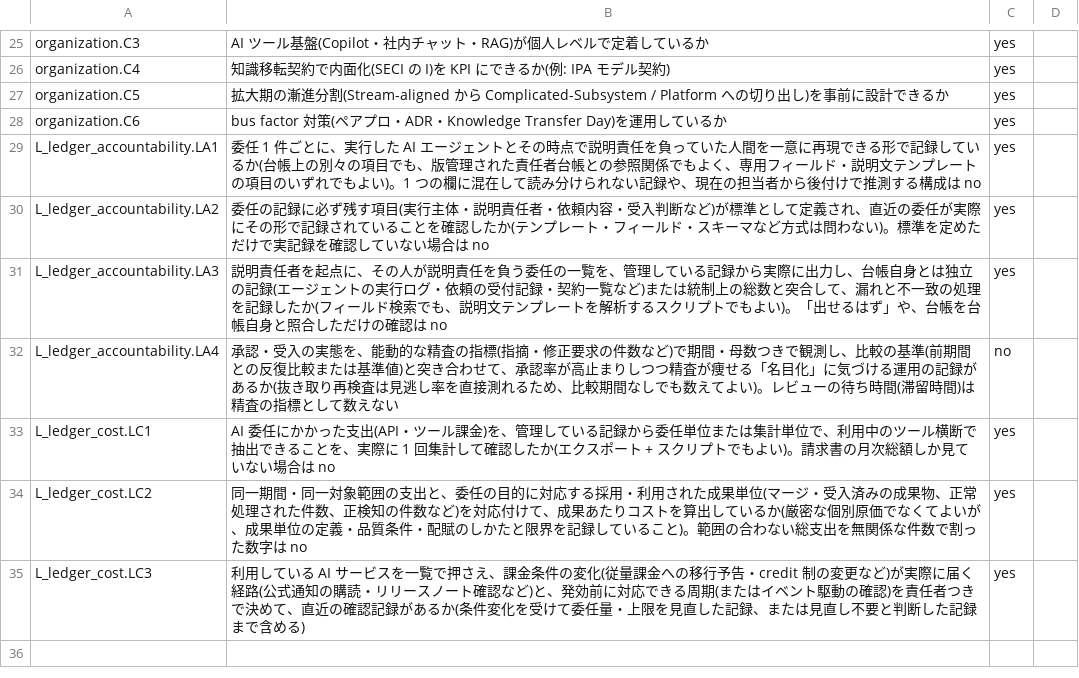
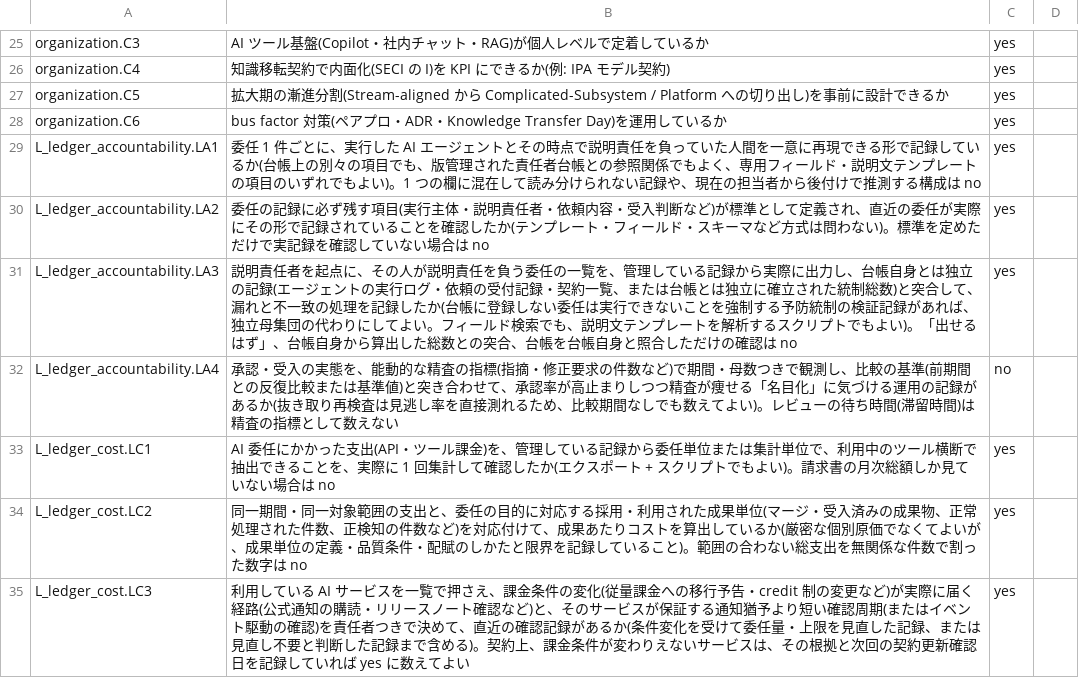
Before and after one commit to suwa-sh/ai-delegation-readiness, a CSV file: examples/business/sample-ledger-managed.csv, drawn as a sheet; only a part is shown, gaps mark what is left out.

```diff
--- a/examples/business/sample-ledger-managed.csv
+++ b/examples/business/sample-ledger-managed.csv
@@ -30,3 +30,3 @@ L_ledger_accountability.LA1,委任 1 件ごとに、実行した AI エージェ
 L_ledger_accountability.LA2,委任の記録に必ず残す項目(実行主体・説明責任者・依頼内容・受入判断など)が標準として定義され、直近の委任が実際にその形で記録されていることを確認したか(テンプレート・フィールド・スキーマなど方式は問わない)。標準を定めただけで実記録を確認していない場合は no,yes,
-L_ledger_accountability.LA3,説明責任者を起点に、その人が説明責任を負う委任の一覧を、管理している記録から実際に出力し、台帳自身とは独立の記録(エージェントの実行ログ・依頼の受付記録・契約一覧など)または統制上の総数と突合して、漏れと不一致の処理を記録したか(フィールド検索でも、説明文テンプレートを解析するスクリプトでもよい)。「出せるはず」や、台帳を台帳自身と照合しただけの確認は no,yes,
+L_ledger_accountability.LA3,説明責任者を起点に、その人が説明責任を負う委任の一覧を、管理している記録から実際に出力し、台帳自身とは独立の記録(エージェントの実行ログ・依頼の受付記録・契約一覧、または台帳とは独立に確立された統制総数)と突合して、漏れと不一致の処理を記録したか(台帳に登録しない委任は実行できないことを強制する予防統制の検証記録があれば、独立母集団の代わりにしてよい。フィールド検索でも、説明文テンプレートを解析するスクリプトでもよい)。「出せるはず」、台帳自身から算出した総数との突合、台帳を台帳自身と照合しただけの確認は no,yes,
 L_ledger_accountability.LA4,承認・受入の実態を、能動的な精査の指標(指摘・修正要求の件数など)で期間・母数つきで観測し、比較の基準(前期間との反復比較または基準値)と突き合わせて、承認率が高止まりしつつ精査が痩せる「名目化」に気づける運用の記録があるか(抜き取り再検査は見逃し率を直接測れるため、比較期間なしでも数えてよい)。レビューの待ち時間(滞留時間)は精査の指標として数えない,no,
@@ -34,2 +34,2 @@ L_ledger_cost.LC1,AI 委任にかかった支出(API・ツール課金)を、管
 L_ledger_cost.LC2,同一期間・同一対象範囲の支出と、委任の目的に対応する採用・利用された成果単位(マージ・受入済みの成果物、正常処理された件数、正検知の件数など)を対応付けて、成果あたりコストを算出しているか(厳密な個別原価でなくてよいが、成果単位の定義・品質条件・配賦のしかたと限界を記録していること)。範囲の合わない総支出を無関係な件数で割った数字は no,yes,
-L_ledger_cost.LC3,利用している AI サービスを一覧で押さえ、課金条件の変化(従量課金への移行予告・credit 制の変更など)が実際に届く経路(公式通知の購読・リリースノート確認など)と、発効前に対応できる周期(またはイベント駆動の確認)を責任者つきで決めて、直近の確認記録があるか(条件変化を受けて委任量・上限を見直した記録、または見直し不要と判断した記録まで含める),yes,
+L_ledger_cost.LC3,利用している AI サービスを一覧で押さえ、課金条件の変化(従量課金への移行予告・credit 制の変更など)が実際に届く経路(公式通知の購読・リリースノート確認など)と、そのサービスが保証する通知猶予より短い確認周期(またはイベント駆動の確認)を責任者つきで決めて、直近の確認記録があるか(条件変化を受けて委任量・上限を見直した記録、または見直し不要と判断した記録まで含める)。契約上、課金条件が変わりえないサービスは、その根拠と次回の契約更新確認日を記録していれば yes に数えてよい,yes,
```
Also changed, not shown: examples/business/sample-ledger-scattered.csv, 2 other files.
